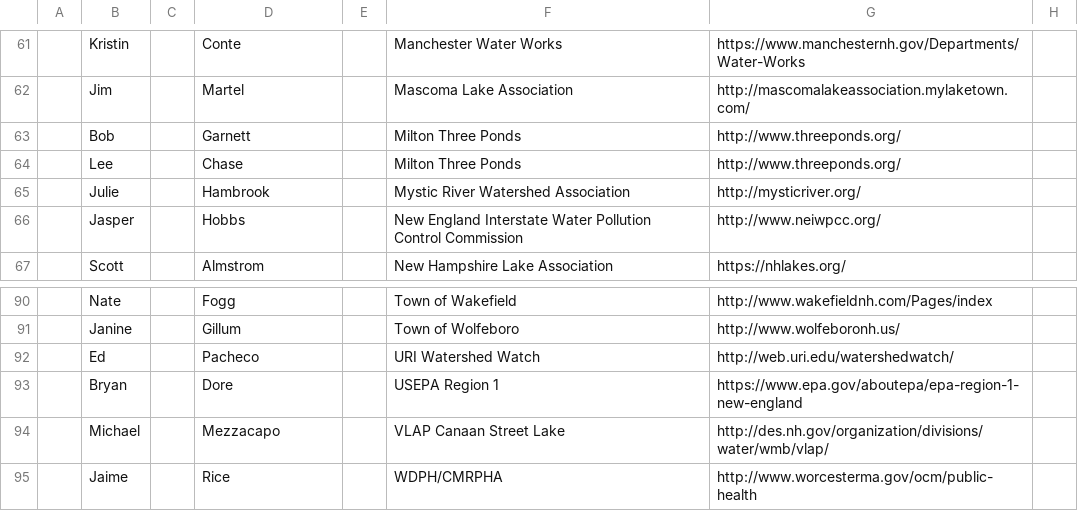
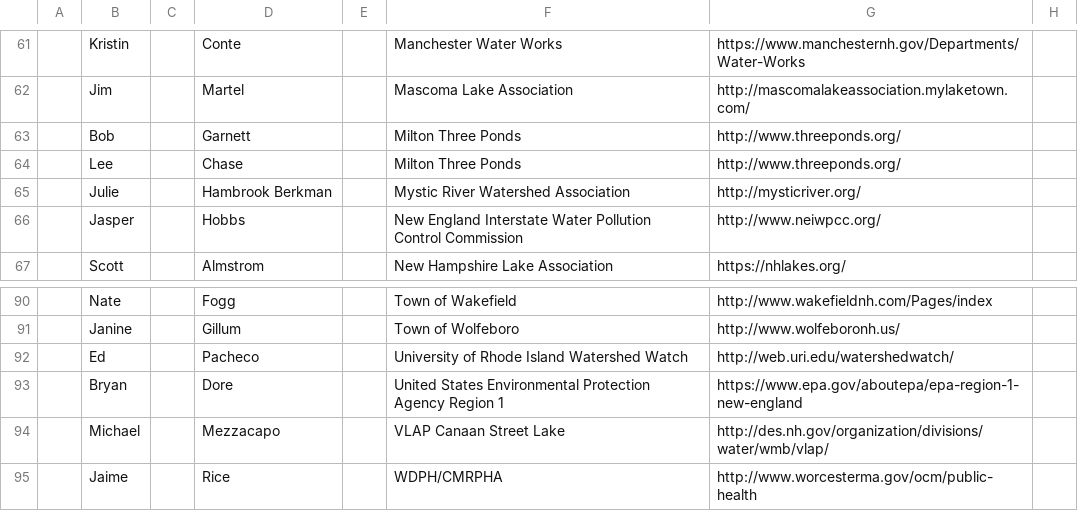
Before and after one commit to cyanomon/cmc_partners, a CSV file: cmc_partner_list.csv, drawn as a sheet; only a part is shown, gaps mark what is left out; the diff covers the shown part only; the diff names each change by its address in the sheet, - before the commit and + after, or states it on an @@ line.

```diff
--- a/cmc_partner_list.csv
+++ b/cmc_partner_list.csv
-D65: Hambrook
+D65: Hambrook Berkman
-F92: URI Watershed Watch
+F92: University of Rhode Island Watershed Watch
-F93: USEPA Region 1
+F93: United States Environmental Protection Agency Region 1
```
Also changed, not shown: 14 edited cells elsewhere in this file, partners.csv, 4 other files.
